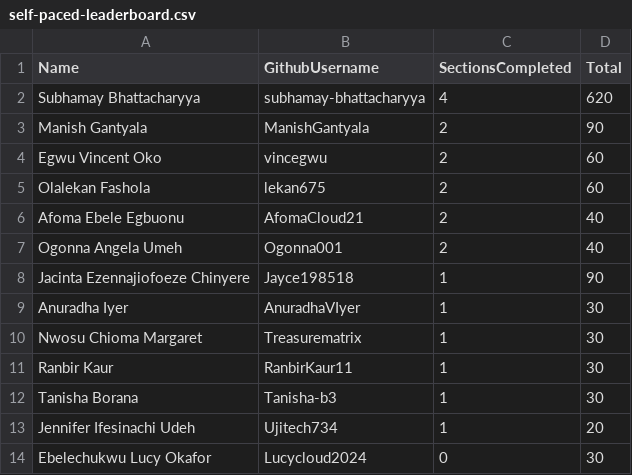
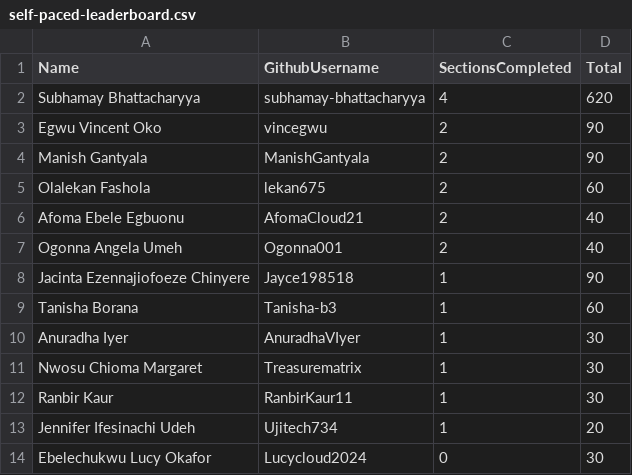
Before and after one commit to pravinmishraaws/dmi.pravinmishra.com, a CSV file: data/self-paced-leaderboard.csv, drawn as a sheet; only a part is shown.

Commit message:
Update leaderboard + badge pages — automated review run 2026-08-23T14:48:35+00:00

```diff
--- a/data/self-paced-leaderboard.csv
+++ b/data/self-paced-leaderboard.csv
@@ -2,4 +2,4 @@ Name,GithubUsername,SectionsCompleted,Total
 Subhamay Bhattacharyya,subhamay-bhattacharyya,4,620
+Egwu Vincent Oko,vincegwu,2,90
 Manish Gantyala,ManishGantyala,2,90
-Egwu Vincent Oko,vincegwu,2,60
 Olalekan Fashola,lekan675,2,60
@@ -8,2 +8,3 @@ Ogonna Angela Umeh,Ogonna001,2,40
 Jacinta Ezennajiofoeze Chinyere,Jayce198518,1,90
+Tanisha Borana,Tanisha-b3,1,60
 Anuradha Iyer,AnuradhaVIyer,1,30
@@ -11,3 +12,2 @@ Nwosu Chioma Margaret,Treasurematrix,1,30
 Ranbir Kaur,RanbirKaur11,1,30
-Tanisha Borana,Tanisha-b3,1,30
 Jennifer Ifesinachi Udeh,Ujitech734,1,20
```
Also changed, not shown: 2 other files.
